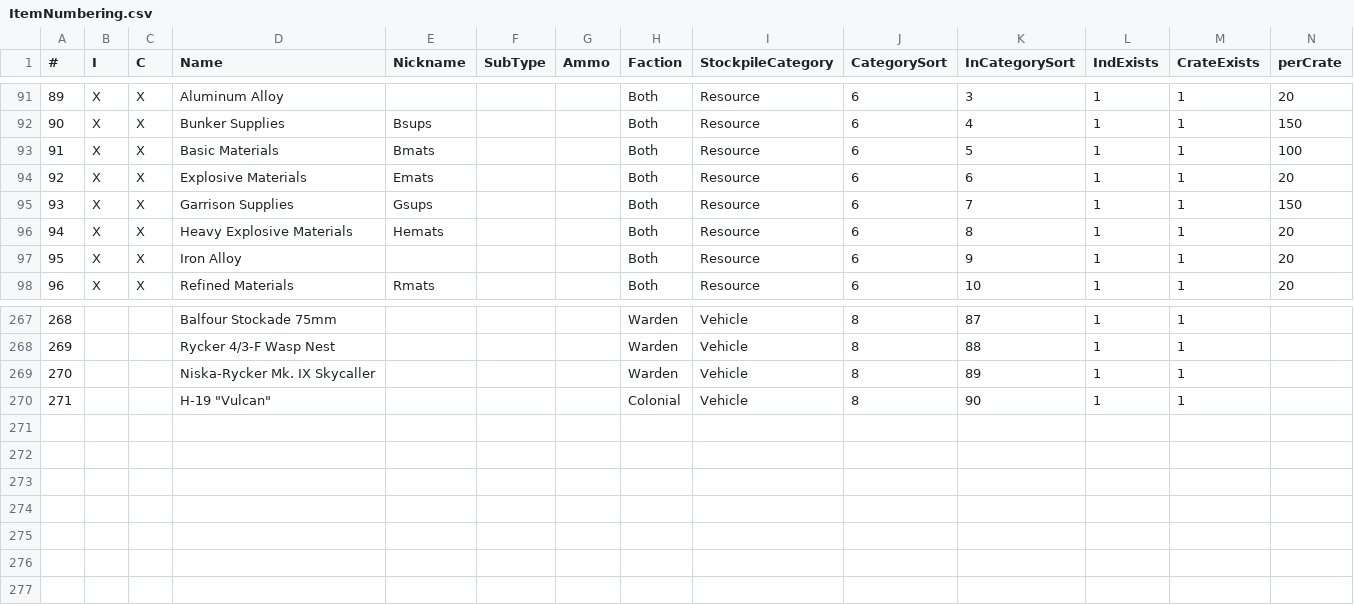
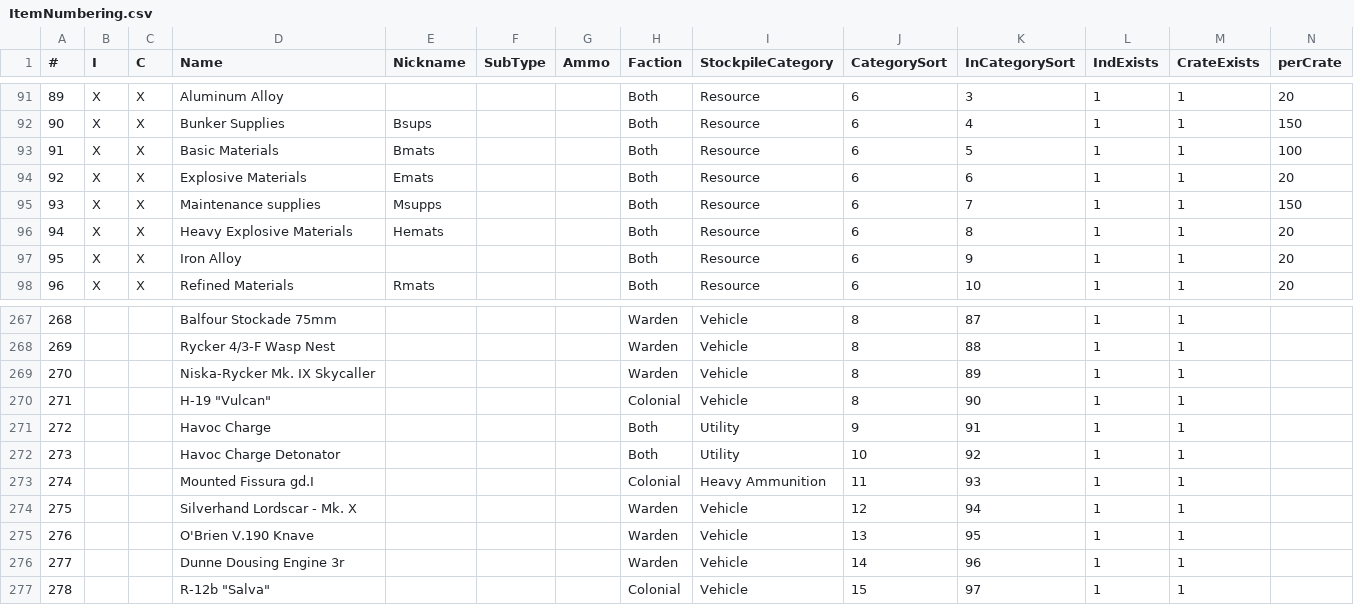
Before and after one commit to Tkaixiang/Storeman-Bot, a CSV file: ItemNumbering.csv, drawn as a sheet; only a part is shown, gaps mark what is left out; rows hold the shown columns only; the diff names each change by its address in the sheet, - before the commit and + after, or states it on an @@ line.

Commit message:
update item numbering

```diff
--- a/ItemNumbering.csv
+++ b/ItemNumbering.csv
-D95 (Name): Garrison Supplies
+D95 (Name): Maintenance supplies
-E95 (Nickname): Gsups
+E95 (Nickname): Msupps
+row 271: 272 |  |  | Havoc Charge |  |  |  | Both | Utility | 9 | 91 | 1 | 1
+row 272: 273 |  |  | Havoc Charge Detonator |  |  |  | Both | Utility | 10 | 92 | 1 | 1
+row 273: 274 |  |  | Mounted Fissura gd.I |  |  |  | Colonial | Heavy Ammunition | 11 | 93 | 1 | 1
+row 274: 275 |  |  | Silverhand Lordscar - Mk. X |  |  |  | Warden | Vehicle | 12 | 94 | 1 | 1
+row 275: 276 |  |  | O'Brien V.190 Knave |  |  |  | Warden | Vehicle | 13 | 95 | 1 | 1
+row 276: 277 |  |  | Dunne Dousing Engine 3r |  |  |  | Warden | Vehicle | 14 | 96 | 1 | 1
+row 277: 278 |  |  | R-12b "Salva" |  |  |  | Colonial | Vehicle | 15 | 97 | 1 | 1
```
